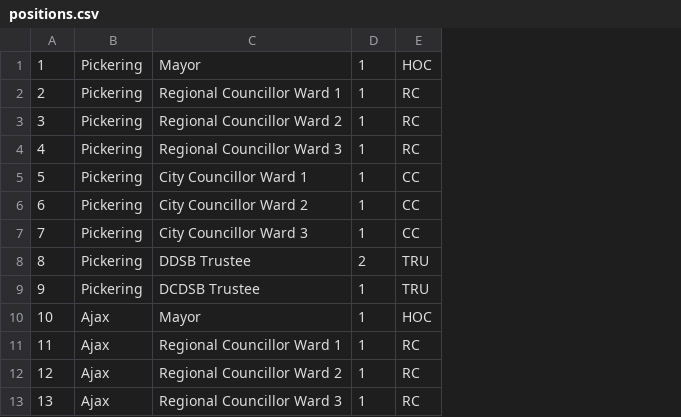
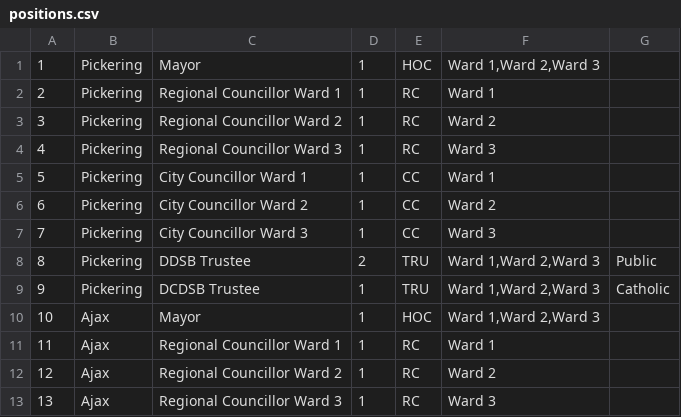
Before and after one commit to liamn74/durhamcandidates, a CSV file: website/positions.csv, drawn as a sheet; only a part is shown; the diff names each change by its address in the sheet, - before the commit and + after, or states it on an @@ line.

Commit message:
Added candidate

```diff
--- a/website/positions.csv
+++ b/website/positions.csv
+column F, rows 1-13: Ward 1,Ward 2,Ward 3 | Ward 1 | Ward 2 | Ward 3 | Ward 1 | Ward 2 | Ward 3 | Ward 1,Ward 2,Ward 3 | Ward 1,Ward 2,Ward 3 | Ward 1,Ward 2,Ward 3 | Ward 1 | Ward 2 | Ward 3
+column G, rows 8-9: Public | Catholic
```
